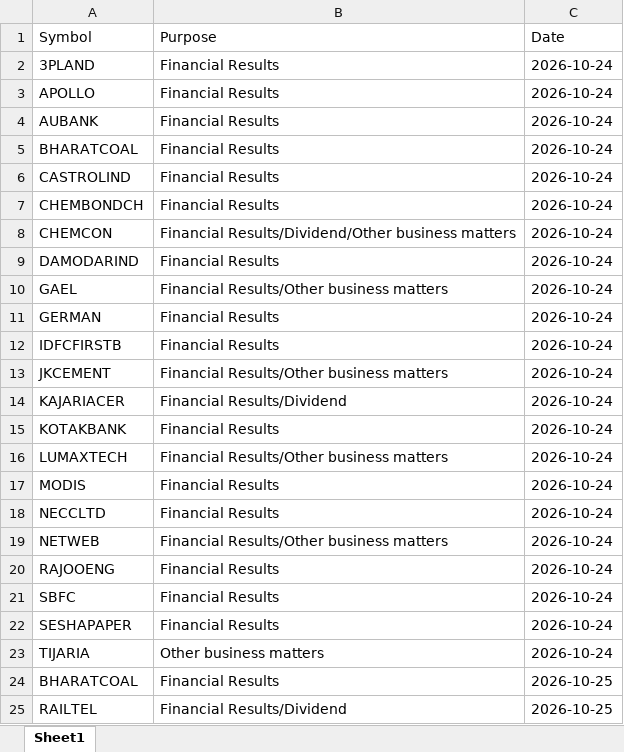
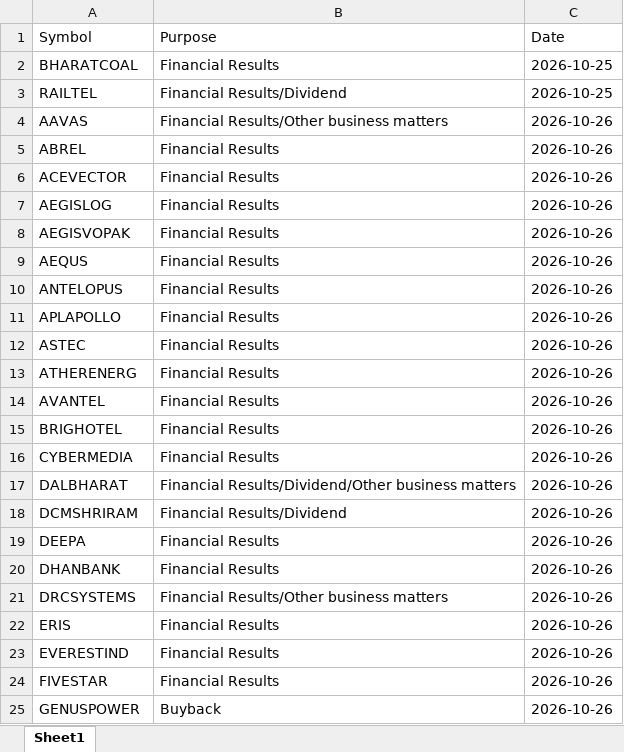
Before and after one commit to drimtiyazkhan/project-shadow, an Excel workbook: data/events.xlsx, sheet Sheet1, drawn as a sheet; only a part is shown; the shorter side is filled out with more unchanged rows; values as stored, in another font and other column widths than the file's, no borders; the diff names each change by its address in the sheet, - before the commit and + after, or states it on an @@ line.

```diff
--- a/data/events.xlsx (sheet Sheet1)
+++ b/data/events.xlsx (sheet Sheet1)
-row 2: 3PLAND | Financial Results | 2026-10-24
-row 3: APOLLO | Financial Results | 2026-10-24
-row 4: AUBANK | Financial Results | 2026-10-24
-row 5: BHARATCOAL | Financial Results | 2026-10-24
-row 6: CASTROLIND | Financial Results | 2026-10-24
-row 7: CHEMBONDCH | Financial Results | 2026-10-24
-row 8: CHEMCON | Financial Results/Dividend/Other business matters | 2026-10-24
-row 9: DAMODARIND | Financial Results | 2026-10-24
-row 10: GAEL | Financial Results/Other business matters | 2026-10-24
-row 11: GERMAN | Financial Results | 2026-10-24
-row 12: IDFCFIRSTB | Financial Results | 2026-10-24
-row 13: JKCEMENT | Financial Results/Other business matters | 2026-10-24
-row 14: KAJARIACER | Financial Results/Dividend | 2026-10-24
-row 15: KOTAKBANK | Financial Results | 2026-10-24
-row 16: LUMAXTECH | Financial Results/Other business matters | 2026-10-24
-row 17: MODIS | Financial Results | 2026-10-24
-row 18: NECCLTD | Financial Results | 2026-10-24
-row 19: NETWEB | Financial Results/Other business matters | 2026-10-24
-row 20: RAJOOENG | Financial Results | 2026-10-24
-row 21: SBFC | Financial Results | 2026-10-24
-row 22: SESHAPAPER | Financial Results | 2026-10-24
-row 23: TIJARIA | Other business matters | 2026-10-24
```
Also changed, not shown: 1 other file.
